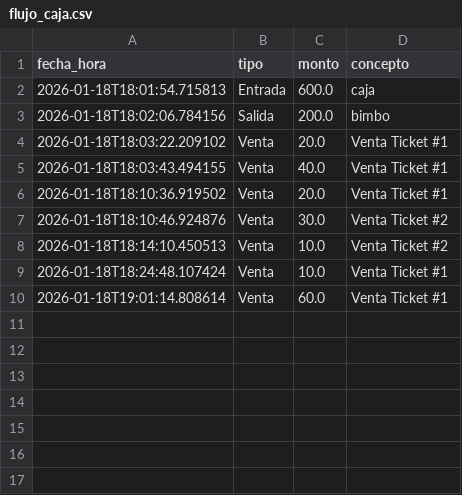
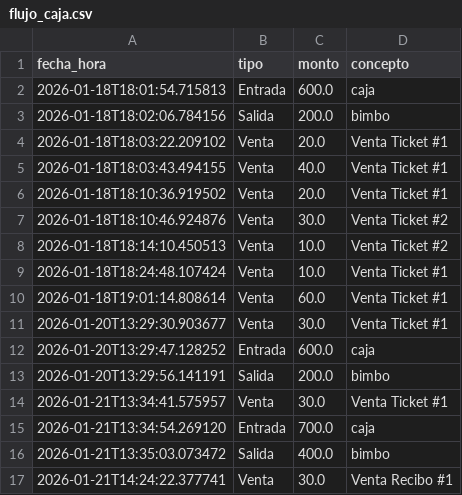
Before and after one commit to TeacherdhApps/Xun-POS, a CSV file: flujo_caja.csv, drawn as a sheet.

Commit message:
Mejoras en GUI de POS y Reportes: Renombrar Ticket a Recibo, añadir opción de modificar flujo de caja y actualizar datos

```diff
--- a/flujo_caja.csv
+++ b/flujo_caja.csv
@@ -10 +10,8 @@ fecha_hora,tipo,monto,concepto
 2026-01-18T19:01:14.808614,Venta,60.0,Venta Ticket #1
+2026-01-20T13:29:30.903677,Venta,30.0,Venta Ticket #1
+2026-01-20T13:29:47.128252,Entrada,600.0,caja
+2026-01-20T13:29:56.141191,Salida,200.0,bimbo
+2026-01-21T13:34:41.575957,Venta,30.0,Venta Ticket #1
+2026-01-21T13:34:54.269120,Entrada,700.0,caja
+2026-01-21T13:35:03.073472,Salida,400.0,bimbo
+2026-01-21T14:24:22.377741,Venta,30.0,Venta Recibo #1
```
Also changed, not shown: ventas.csv, 3 other files.
